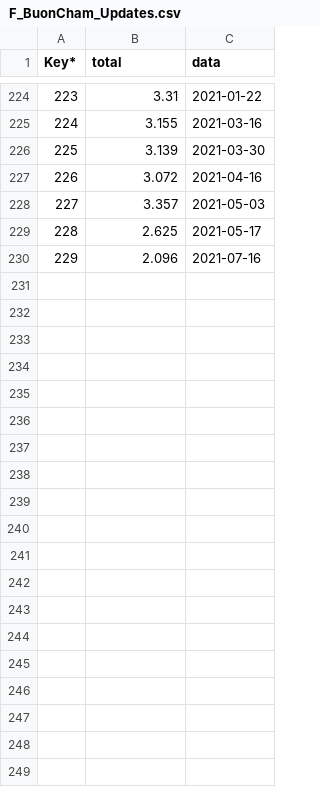
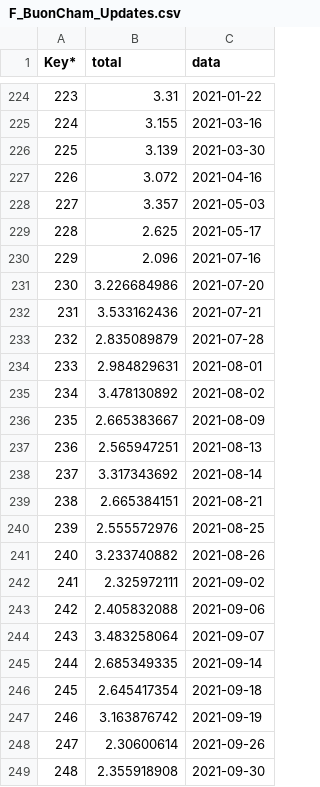
Before and after one commit to lanhat/Mappia_Example4, a CSV file: F_BuonCham_Updates.csv, drawn as a sheet; only a part is shown, gaps mark what is left out; the diff covers the shown part only.

```diff
--- a/F_BuonCham_Updates.csv
+++ b/F_BuonCham_Updates.csv
@@ -230 +230,20 @@ Key*,total,data
 229,2.096,2021-07-16
+230,3.226684986,2021-07-20
+231,3.533162436,2021-07-21
+232,2.835089879,2021-07-28
+233,2.984829631,2021-08-01
+234,3.478130892,2021-08-02
+235,2.665383667,2021-08-09
+236,2.565947251,2021-08-13
+237,3.317343692,2021-08-14
+238,2.665384151,2021-08-21
+239,2.555572976,2021-08-25
+240,3.233740882,2021-08-26
+241,2.325972111,2021-09-02
+242,2.405832088,2021-09-06
+243,3.483258064,2021-09-07
+244,2.685349335,2021-09-14
+245,2.645417354,2021-09-18
+246,3.163876742,2021-09-19
+247,2.30600614,2021-09-26
+248,2.355918908,2021-09-30
```
Also changed, not shown: 34 added rows elsewhere in this file, W_BuonCham_Updates.csv.
